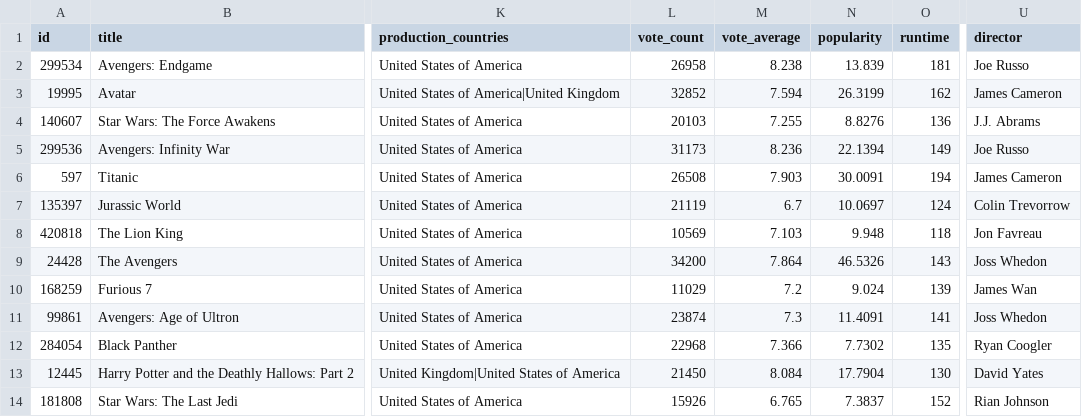
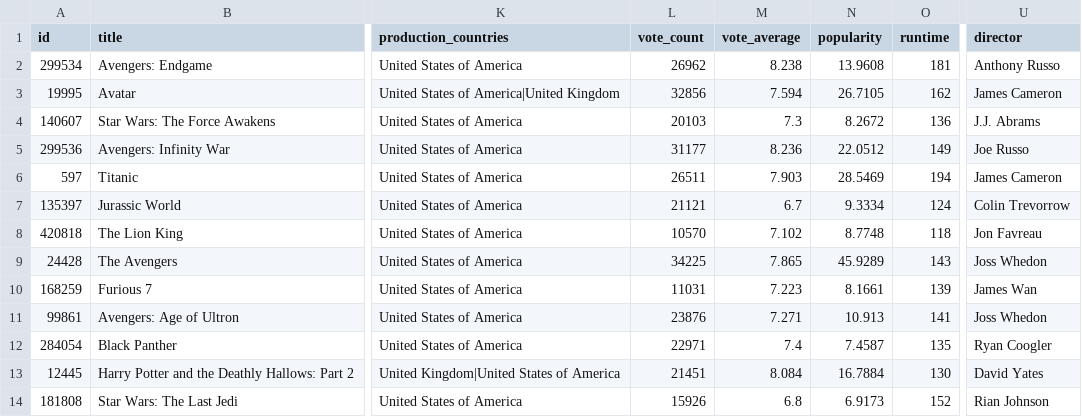
Before and after one commit to henryantwi/Mod-2-TMDB-Movie-Data-Analysis-using-Pandas-and-APIs, a CSV file: data/processed/movies_cleaned.csv, drawn as a sheet; only a part is shown, gaps mark what is left out; the diff covers the shown part only; the diff names each change by its address in the sheet, - before the commit and + after, or states it on an @@ line.

```diff
--- a/data/processed/movies_cleaned.csv
+++ b/data/processed/movies_cleaned.csv
-L2 (vote_count): 26958
+L2 (vote_count): 26962
-N2 (popularity): 13.839
+N2 (popularity): 13.9608
-U2 (director): Joe Russo
+U2 (director): Anthony Russo
-L3 (vote_count): 32852
+L3 (vote_count): 32856
-N3 (popularity): 26.3199
+N3 (popularity): 26.7105
-M4 (vote_average): 7.255
+M4 (vote_average): 7.3
-N4 (popularity): 8.8276
+N4 (popularity): 8.2672
-L5 (vote_count): 31173
+L5 (vote_count): 31177
-N5 (popularity): 22.1394
+N5 (popularity): 22.0512
-L6 (vote_count): 26508
+L6 (vote_count): 26511
-N6 (popularity): 30.0091
+N6 (popularity): 28.5469
-L7 (vote_count): 21119
+L7 (vote_count): 21121
-N7 (popularity): 10.0697
+N7 (popularity): 9.3334
-L8 (vote_count): 10569
+L8 (vote_count): 10570
-M8 (vote_average): 7.103
+M8 (vote_average): 7.102
-N8 (popularity): 9.948
+N8 (popularity): 8.7748
-L9 (vote_count): 34200
+L9 (vote_count): 34225
-M9 (vote_average): 7.864
+M9 (vote_average): 7.865
-N9 (popularity): 46.5326
+N9 (popularity): 45.9289
-L10 (vote_count): 11029
+L10 (vote_count): 11031
-M10 (vote_average): 7.2
+M10 (vote_average): 7.223
-N10 (popularity): 9.024
+N10 (popularity): 8.1661
-L11 (vote_count): 23874
+L11 (vote_count): 23876
-M11 (vote_average): 7.3
+M11 (vote_average): 7.271
-N11 (popularity): 11.4091
+N11 (popularity): 10.913
-L12 (vote_count): 22968
+L12 (vote_count): 22971
-M12 (vote_average): 7.366
+M12 (vote_average): 7.4
-N12 (popularity): 7.7302
+N12 (popularity): 7.4587
-L13 (vote_count): 21450
+L13 (vote_count): 21451
-N13 (popularity): 17.7904
+N13 (popularity): 16.7884
-M14 (vote_average): 6.765
+M14 (vote_average): 6.8
-N14 (popularity): 7.3837
+N14 (popularity): 6.9173
```
Also changed, not shown: 10 edited cells elsewhere in this file, 15 other files.
